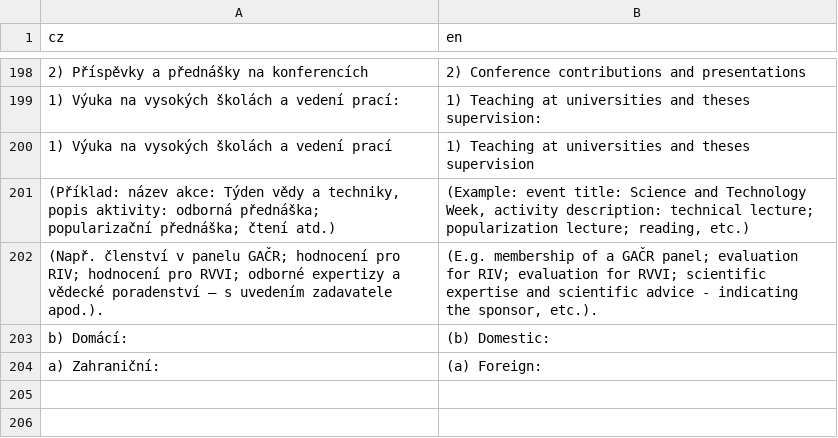
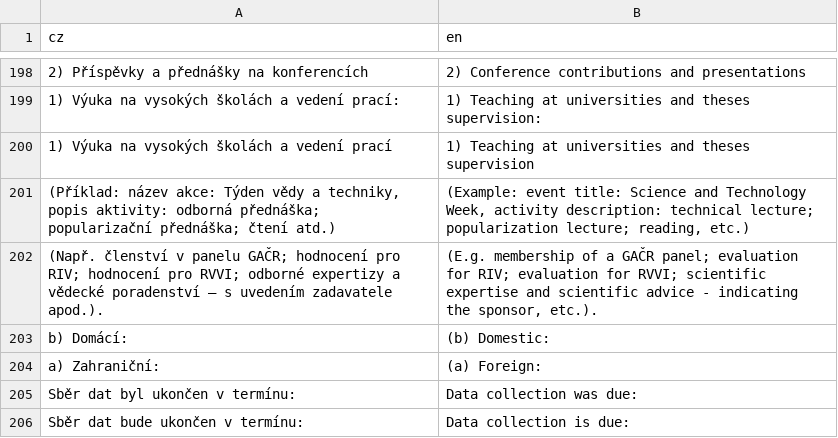
Before and after one commit to hlageek/IPCASreporter, a CSV file: inst/app/www/translations/translation_en.csv, drawn as a sheet; only a part is shown, gaps mark what is left out; the diff names each change by its address in the sheet, - before the commit and + after, or states it on an @@ line.

```diff
--- a/inst/app/www/translations/translation_en.csv
+++ b/inst/app/www/translations/translation_en.csv
+row 205: Sběr dat byl ukončen v termínu: | Data collection was due:
+row 206: Sběr dat bude ukončen v termínu: | Data collection is due:
```
Also changed, not shown: 7 other files.
